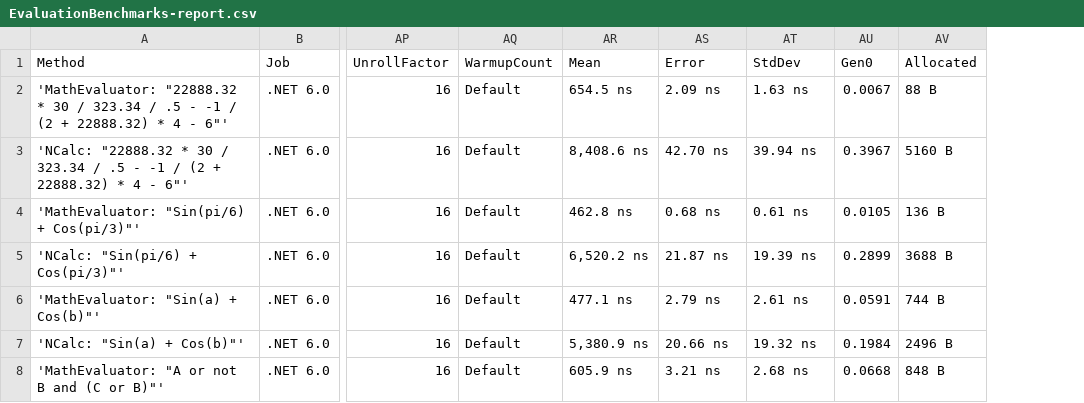
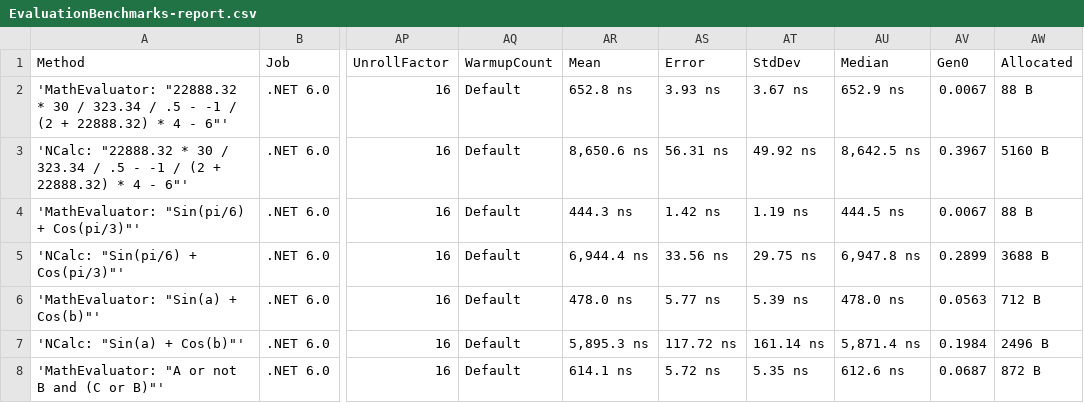
Before and after one commit to AntonovAnton/math.evaluation, a CSV file: BenchmarkDotNet.Artifacts/results/EvaluationBenchmarks-report.csv, drawn as a sheet; only a part is shown, gaps mark what is left out; addresses are those after the commit; the diff covers the shown part only; the diff names each change by its address in the sheet, - before the commit and + after, or states it on an @@ line.

```diff
--- a/BenchmarkDotNet.Artifacts/results/EvaluationBenchmarks-report.csv
+++ b/BenchmarkDotNet.Artifacts/results/EvaluationBenchmarks-report.csv
+column AU (Median), rows 2-8: 652.9 ns | 8,642.5 ns | 444.5 ns | 6,947.8 ns | 478.0 ns | 5,871.4 ns | 612.6 ns
-AR2 (Mean): 654.5 ns
+AR2 (Mean): 652.8 ns
-AS2 (Error): 2.09 ns
+AS2 (Error): 3.93 ns
-AT2 (StdDev): 1.63 ns
+AT2 (StdDev): 3.67 ns
-AR3 (Mean): 8,408.6 ns
+AR3 (Mean): 8,650.6 ns
-AS3 (Error): 42.70 ns
+AS3 (Error): 56.31 ns
-AT3 (StdDev): 39.94 ns
+AT3 (StdDev): 49.92 ns
-AR4 (Mean): 462.8 ns
+AR4 (Mean): 444.3 ns
-AS4 (Error): 0.68 ns
+AS4 (Error): 1.42 ns
-AT4 (StdDev): 0.61 ns
+AT4 (StdDev): 1.19 ns
-AV4 (Gen0): 0.0105
+AV4 (Gen0): 0.0067
-AW4 (Allocated): 136 B
+AW4 (Allocated): 88 B
-AR5 (Mean): 6,520.2 ns
+AR5 (Mean): 6,944.4 ns
-AS5 (Error): 21.87 ns
+AS5 (Error): 33.56 ns
-AT5 (StdDev): 19.39 ns
+AT5 (StdDev): 29.75 ns
-AR6 (Mean): 477.1 ns
+AR6 (Mean): 478.0 ns
-AS6 (Error): 2.79 ns
+AS6 (Error): 5.77 ns
-AT6 (StdDev): 2.61 ns
+AT6 (StdDev): 5.39 ns
-AV6 (Gen0): 0.0591
+AV6 (Gen0): 0.0563
-AW6 (Allocated): 744 B
+AW6 (Allocated): 712 B
-AR7 (Mean): 5,380.9 ns
+AR7 (Mean): 5,895.3 ns
-AS7 (Error): 20.66 ns
+AS7 (Error): 117.72 ns
-AT7 (StdDev): 19.32 ns
+AT7 (StdDev): 161.14 ns
-AR8 (Mean): 605.9 ns
+AR8 (Mean): 614.1 ns
-AS8 (Error): 3.21 ns
+AS8 (Error): 5.72 ns
-AT8 (StdDev): 2.68 ns
+AT8 (StdDev): 5.35 ns
-AV8 (Gen0): 0.0668
+AV8 (Gen0): 0.0687
-AW8 (Allocated): 848 B
+AW8 (Allocated): 872 B
```
Also changed, not shown: 57 edited cells elsewhere in this file, BenchmarkDotNet.Artifacts/results/CompilationBenchmarks-report.csv, BenchmarkDotNet.Artifacts/results/CompoundingInterestBenchmarks-report.csv, 43 other files.
